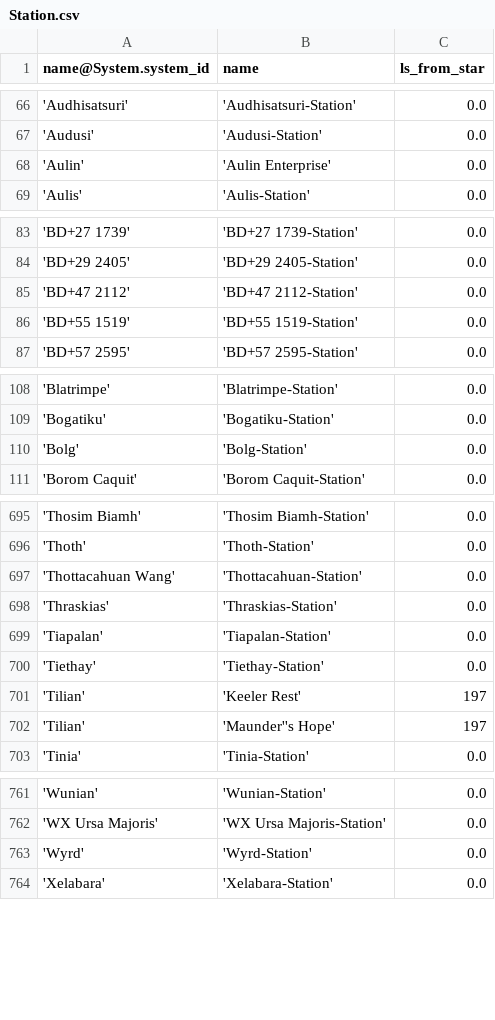
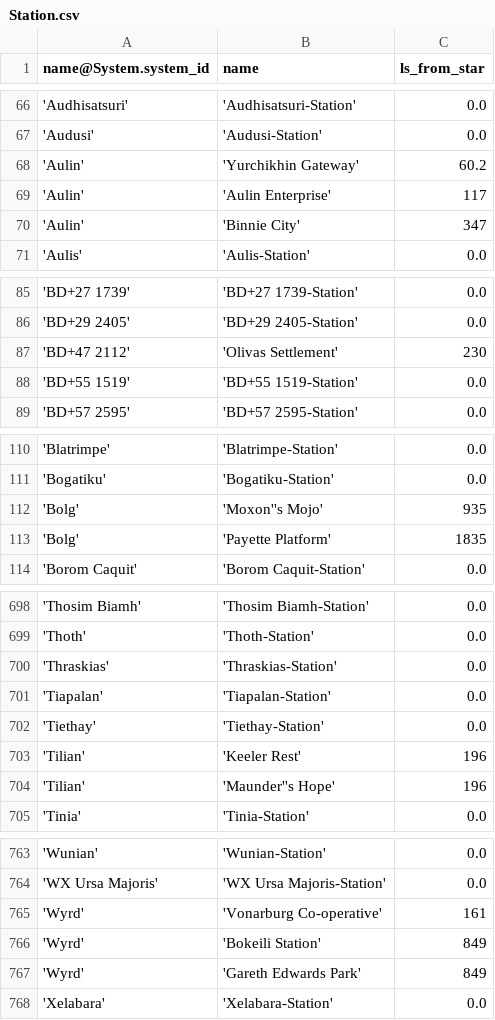
Before and after one commit to eyeonus/Trade-Dangerous, a CSV file: data/Station.csv, drawn as a sheet; only a part is shown, gaps mark what is left out; the diff covers the shown part only.

```diff
--- a/data/Station.csv
+++ b/data/Station.csv
@@ -67,3 +67,5 @@ name@System.system_id,name,ls_from_star
 'Audusi','Audusi-Station',0.0
-'Aulin','Aulin Enterprise',0.0
+'Aulin','Yurchikhin Gateway',60.2
+'Aulin','Aulin Enterprise',117
+'Aulin','Binnie City',347
 'Aulis','Aulis-Station',0.0
@@ -84,3 +86,3 @@ name@System.system_id,name,ls_from_star
 'BD+29 2405','BD+29 2405-Station',0.0
-'BD+47 2112','BD+47 2112-Station',0.0
+'BD+47 2112','Olivas Settlement',230
 'BD+55 1519','BD+55 1519-Station',0.0
@@ -109,3 +111,4 @@ name@System.system_id,name,ls_from_star
 'Bogatiku','Bogatiku-Station',0.0
-'Bolg','Bolg-Station',0.0
+'Bolg','Moxon''s Mojo',935
+'Bolg','Payette Platform',1835
 'Borom Caquit','Borom Caquit-Station',0.0
@@ -696,3 +699,2 @@ name@System.system_id,name,ls_from_star
 'Thoth','Thoth-Station',0.0
-'Thottacahuan Wang','Thottacahuan-Station',0.0
 'Thraskias','Thraskias-Station',0.0
@@ -700,4 +702,4 @@ name@System.system_id,name,ls_from_star
 'Tiethay','Tiethay-Station',0.0
-'Tilian','Keeler Rest',197
-'Tilian','Maunder''s Hope',197
+'Tilian','Keeler Rest',196
+'Tilian','Maunder''s Hope',196
 'Tinia','Tinia-Station',0.0
@@ -762,3 +764,5 @@ name@System.system_id,name,ls_from_star
 'WX Ursa Majoris','WX Ursa Majoris-Station',0.0
-'Wyrd','Wyrd-Station',0.0
+'Wyrd','Vonarburg Co-operative',161
+'Wyrd','Bokeili Station',849
+'Wyrd','Gareth Edwards Park',849
 'Xelabara','Xelabara-Station',0.0
```
Also changed, not shown: 23 edited cells elsewhere in this file, 1 other file.
